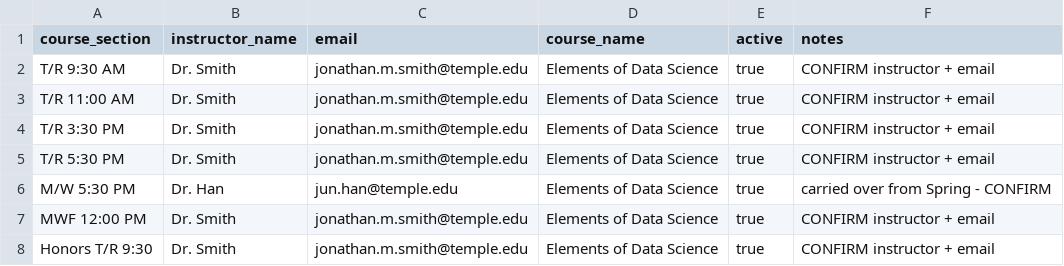
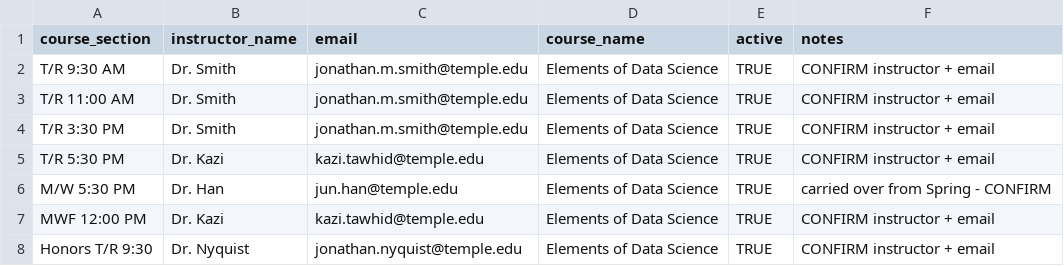
Before and after one commit to laserchemist/forms-email-automation, a CSV file: instructor_mappings.csv, drawn as a sheet.

```diff
--- a/instructor_mappings.csv
+++ b/instructor_mappings.csv
@@ -1,8 +1,8 @@
 course_section,instructor_name,email,course_name,active,notes
-T/R 9:30 AM,Dr. Smith,jonathan.m.smith@temple.edu,Elements of Data Science,true,CONFIRM instructor + email
-T/R 11:00 AM,Dr. Smith,jonathan.m.smith@temple.edu,Elements of Data Science,true,CONFIRM instructor + email
-T/R 3:30 PM,Dr. Smith,jonathan.m.smith@temple.edu,Elements of Data Science,true,CONFIRM instructor + email
-T/R 5:30 PM,Dr. Smith,jonathan.m.smith@temple.edu,Elements of Data Science,true,CONFIRM instructor + email
-M/W 5:30 PM,Dr. Han,jun.han@temple.edu,Elements of Data Science,true,carried over from Spring - CONFIRM
-MWF 12:00 PM,Dr. Smith,jonathan.m.smith@temple.edu,Elements of Data Science,true,CONFIRM instructor + email
-Honors T/R 9:30,Dr. Smith,jonathan.m.smith@temple.edu,Elements of Data Science,true,CONFIRM instructor + email
+T/R 9:30 AM,Dr. Smith,jonathan.m.smith@temple.edu,Elements of Data Science,TRUE,CONFIRM instructor + email
+T/R 11:00 AM,Dr. Smith,jonathan.m.smith@temple.edu,Elements of Data Science,TRUE,CONFIRM instructor + email
+T/R 3:30 PM,Dr. Smith,jonathan.m.smith@temple.edu,Elements of Data Science,TRUE,CONFIRM instructor + email
+T/R 5:30 PM,Dr. Kazi,kazi.tawhid@temple.edu,Elements of Data Science,TRUE,CONFIRM instructor + email
+M/W 5:30 PM,Dr. Han,jun.han@temple.edu,Elements of Data Science,TRUE,carried over from Spring - CONFIRM
+MWF 12:00 PM,Dr. Kazi,kazi.tawhid@temple.edu,Elements of Data Science,TRUE,CONFIRM instructor + email
+Honors T/R 9:30,Dr. Nyquist,jonathan.nyquist@temple.edu,Elements of Data Science,TRUE,CONFIRM instructor + email
```
Also changed, not shown: ca_mappings.csv.
